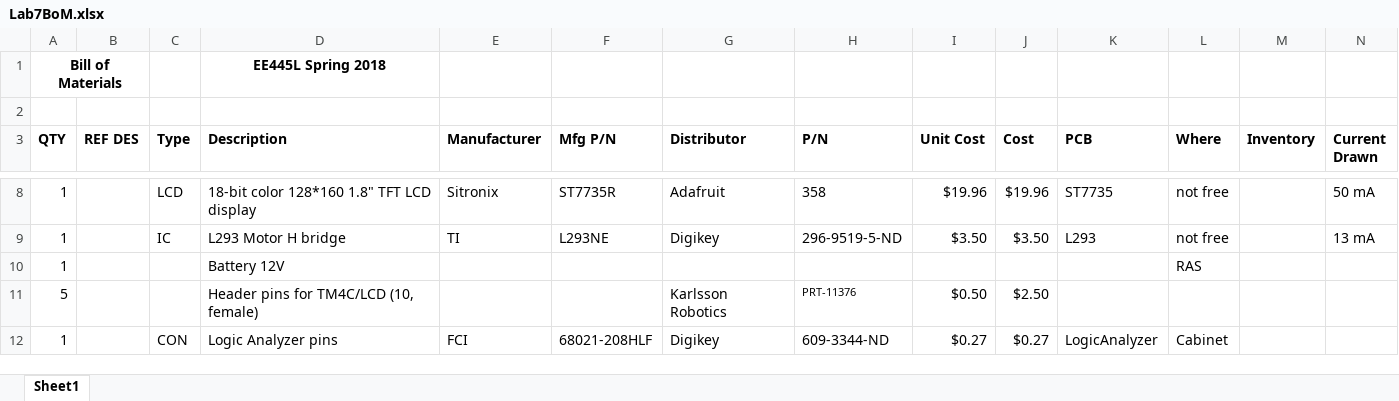
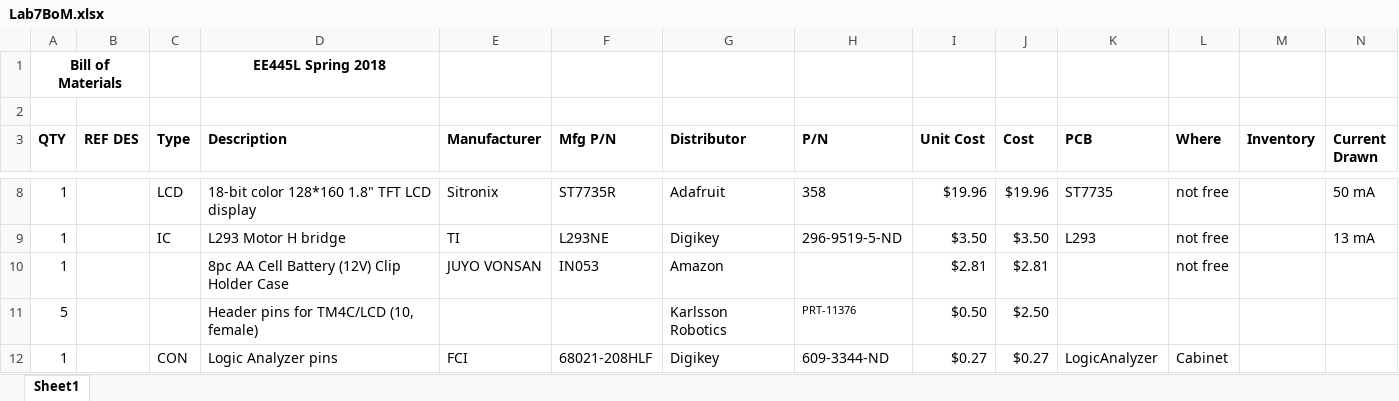
Before and after one commit to ZachPope531/445L, an Excel workbook: Lab7/Lab7BoM.xlsx, sheet Sheet1, drawn as a sheet; only a part is shown, gaps mark what is left out; values as stored, in another font and other column widths than the file's, no borders; removed rows and columns are numbered as before the commit, all else as after; rows hold the shown columns only; the diff names each change by its address in the sheet, - before the commit and + after, or states it on an @@ line.

```diff
--- a/Lab7/Lab7BoM.xlsx (sheet Sheet1)
+++ b/Lab7/Lab7BoM.xlsx (sheet Sheet1)
-row 10: 1 |  |  | Battery 12V |  |  |  |  |  |  |  | RAS
+row 10: 1 |  |  | 8pc AA Cell Battery (12V) Clip Holder Case | JUYO VONSAN | IN053 | Amazon |  | $2.81 | $2.81 |  | not free
```
Also changed, not shown: 2 other files.
